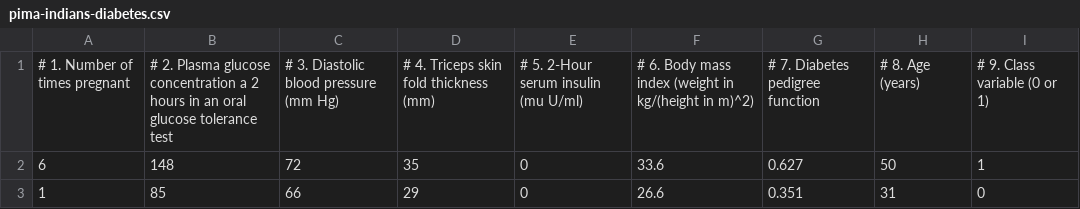
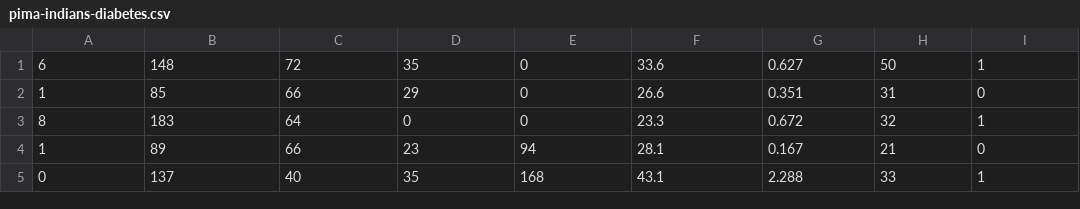
Before and after one commit to xumei/CS559_dataset, a CSV file: pima-indians-diabetes.csv, drawn as a sheet; only a part is shown; the shorter side is filled out with more unchanged rows; the diff names each change by its address in the sheet, - before the commit and + after, or states it on an @@ line.

Commit message:
Update pima-indians-diabetes.csv

```diff
--- a/pima-indians-diabetes.csv
+++ b/pima-indians-diabetes.csv
-row 1: # 1. Number of times pregnant | # 2. Plasma glucose concentration a 2 hours in an oral glucose tolerance test | # 3. Diastolic blood pressure (mm Hg) | # 4. Triceps skin fold thickness (mm) | # 5. 2-Hour serum insulin (mu U/ml) | # 6. Body mass index (weight in kg/(height in m)^2) | # 7. Diabetes pedigree function | # 8. Age (years) | # 9. Class variable (0 or 1)
```
